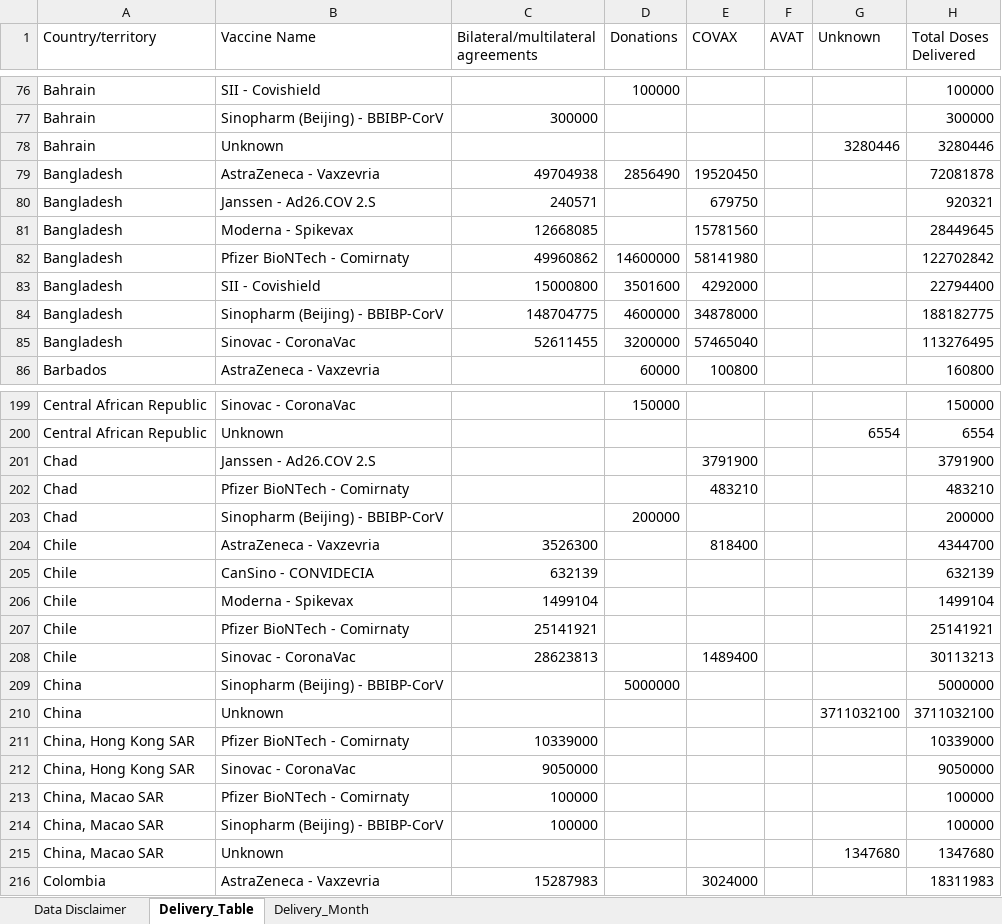
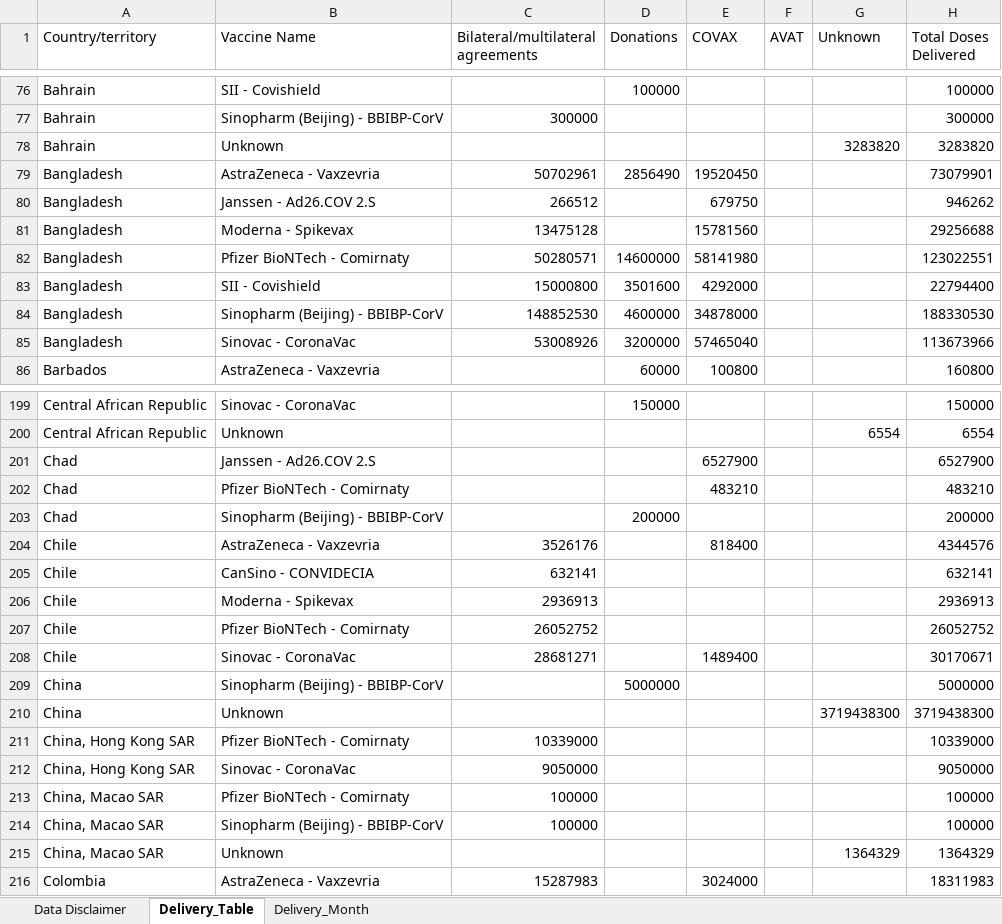
Before and after one commit to brooksdonald/cvap, an Excel workbook: data/_input/base_supply_received_current.xlsx, sheet Delivery_Table, drawn as a sheet; only a part is shown, gaps mark what is left out; values as stored, in another font and other column widths than the file's, no borders; table styles not drawn; the diff covers the shown part only; the diff names each change by its address in the sheet, - before the commit and + after, or states it on an @@ line.

```diff
--- a/data/_input/base_supply_received_current.xlsx (sheet Delivery_Table)
+++ b/data/_input/base_supply_received_current.xlsx (sheet Delivery_Table)
-G78 (Unknown): 3280446
+G78 (Unknown): 3283820
-H78 (Total Doses Delivered): 3280446
+H78 (Total Doses Delivered): 3283820
-C79: 49704938
+C79: 50702961
-H79 (Total Doses Delivered): 72081878
+H79 (Total Doses Delivered): 73079901
-C80: 240571
+C80: 266512
-H80 (Total Doses Delivered): 920321
+H80 (Total Doses Delivered): 946262
-C81: 12668085
+C81: 13475128
-H81 (Total Doses Delivered): 28449645
+H81 (Total Doses Delivered): 29256688
-C82: 49960862
+C82: 50280571
-H82 (Total Doses Delivered): 122702842
+H82 (Total Doses Delivered): 123022551
-C84: 148704775
+C84: 148852530
-H84 (Total Doses Delivered): 188182775
+H84 (Total Doses Delivered): 188330530
-C85: 52611455
+C85: 53008926
-H85 (Total Doses Delivered): 113276495
+H85 (Total Doses Delivered): 113673966
-E201 (COVAX): 3791900
+E201 (COVAX): 6527900
-H201 (Total Doses Delivered): 3791900
+H201 (Total Doses Delivered): 6527900
-C204: 3526300
+C204: 3526176
-H204 (Total Doses Delivered): 4344700
+H204 (Total Doses Delivered): 4344576
-C205: 632139
+C205: 632141
-H205 (Total Doses Delivered): 632139
+H205 (Total Doses Delivered): 632141
-C206: 1499104
+C206: 2936913
-H206 (Total Doses Delivered): 1499104
+H206 (Total Doses Delivered): 2936913
-C207: 25141921
+C207: 26052752
-H207 (Total Doses Delivered): 25141921
+H207 (Total Doses Delivered): 26052752
-C208: 28623813
+C208: 28681271
-H208 (Total Doses Delivered): 30113213
+H208 (Total Doses Delivered): 30170671
-G210 (Unknown): 3711032100
+G210 (Unknown): 3719438300
-H210 (Total Doses Delivered): 3711032100
+H210 (Total Doses Delivered): 3719438300
-G215 (Unknown): 1347680
+G215 (Unknown): 1364329
-H215 (Total Doses Delivered): 1347680
+H215 (Total Doses Delivered): 1364329
```
Also changed, not shown: 7 added rows and 243 edited cells elsewhere in this sheet, sheet Delivery_Month, charts or pictures, data/_input/base_supply_received_lastmonth.xlsx, data/_input/base_supply_received_twomonth.xlsx, 8 other files.
